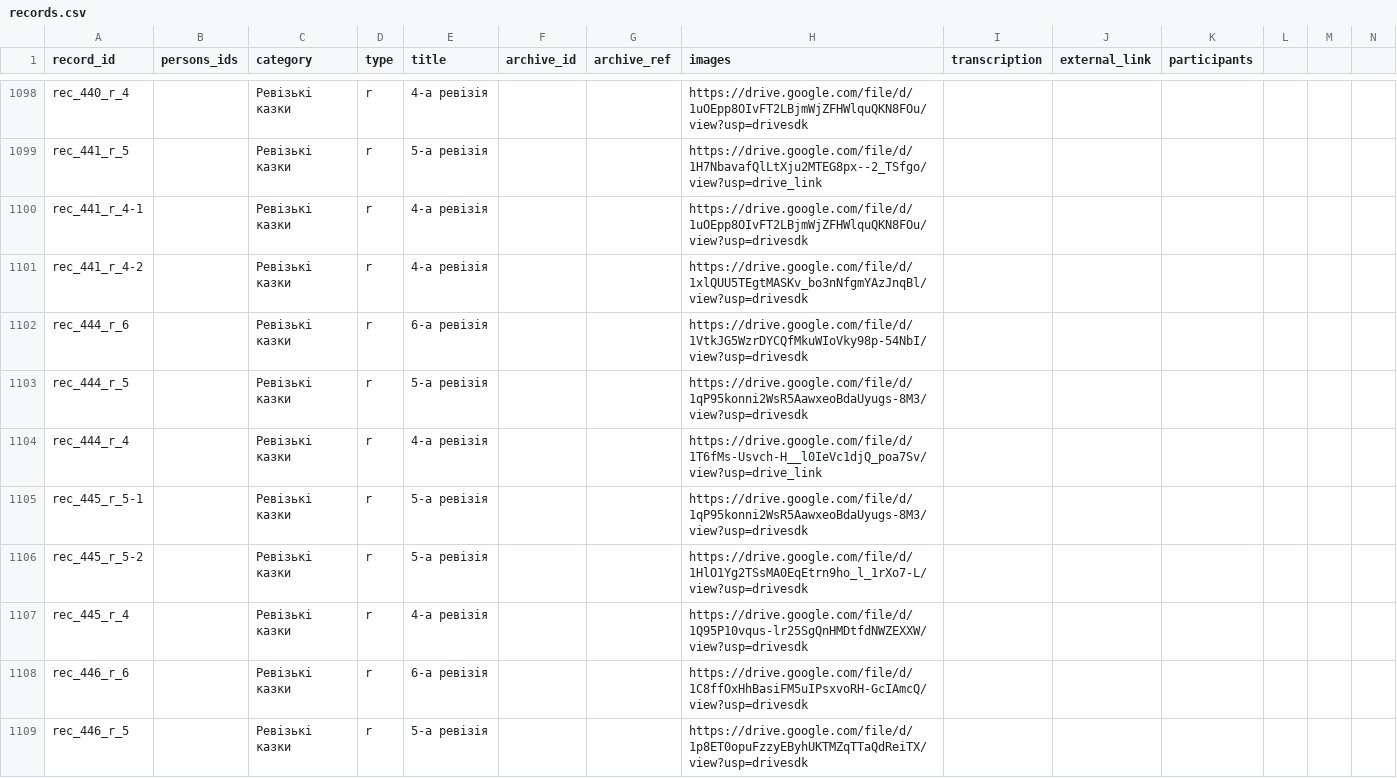
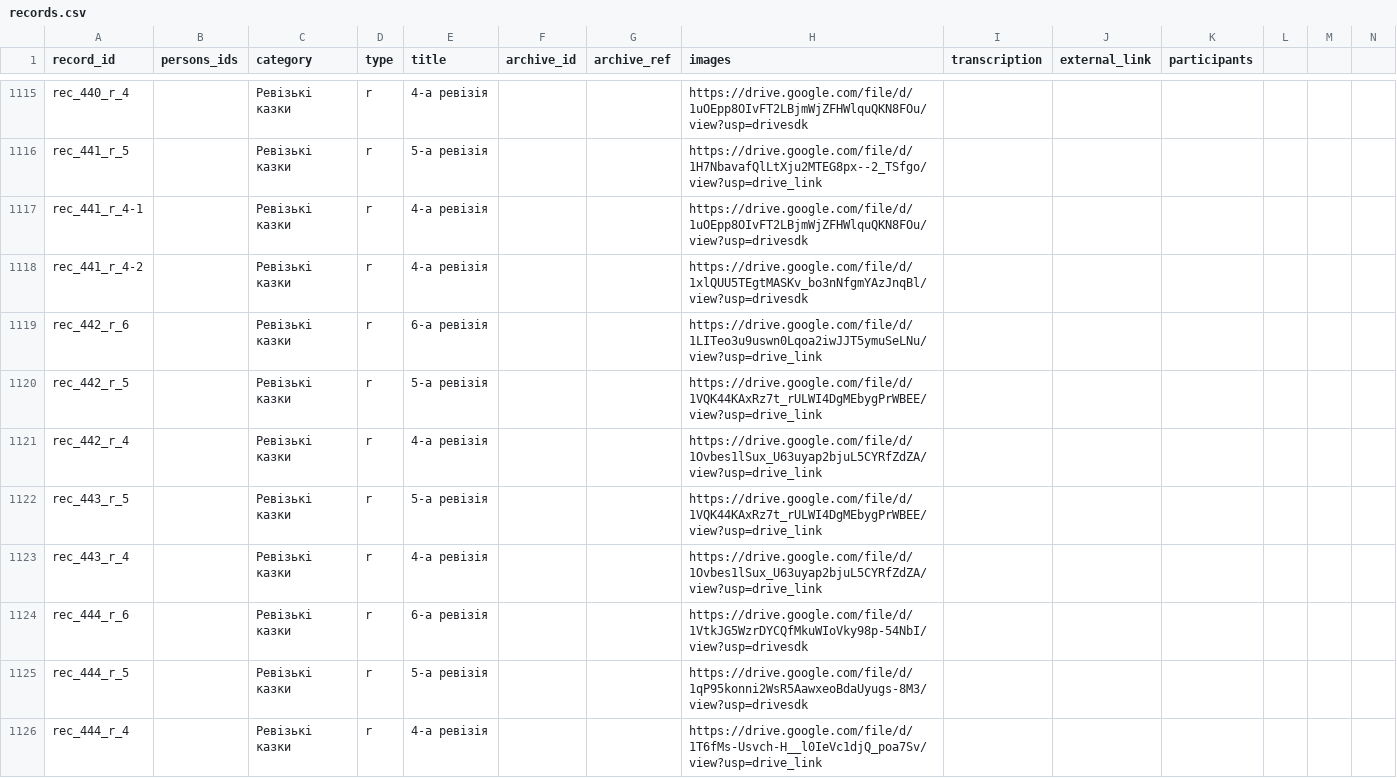
Before and after one commit to John7794/geneo, a CSV file: data/db/uk/records.csv, drawn as a sheet; only a part is shown, gaps mark what is left out; the shorter side is filled out with more unchanged rows; the diff covers the shown part only; the diff names each change by its address in the sheet, - before the commit and + after, or states it on an @@ line.

Commit message:
feat(ui): implement dynamic grid spanning for kinship cards
Refactor kinship columns to use CSS grid instead of flexbox, allowing cards to span multiple rows based on path counts. Update data processing to calculate path density and adjust rendering logic accordingly. Include minor record database updates.

```diff
--- a/data/db/uk/records.csv
+++ b/data/db/uk/records.csv
+row 1119: rec_442_r_6 |  | Ревізькі казки | r | 6-а ревізія |  |  | https://drive.google.com/file/d/1LITeo3u9uswn0Lqoa2iwJJT5ymuSeLNu/view?usp=drive_link
+row 1120: rec_442_r_5 |  | Ревізькі казки | r | 5-а ревізія |  |  | https://drive.google.com/file/d/1VQK44KAxRz7t_rULWI4DgMEbygPrWBEE/view?usp=drive_link
+row 1121: rec_442_r_4 |  | Ревізькі казки | r | 4-а ревізія |  |  | https://drive.google.com/file/d/1Ovbes1lSux_U63uyap2bjuL5CYRfZdZA/view?usp=drive_link
+row 1122: rec_443_r_5 |  | Ревізькі казки | r | 5-а ревізія |  |  | https://drive.google.com/file/d/1VQK44KAxRz7t_rULWI4DgMEbygPrWBEE/view?usp=drive_link
+row 1123: rec_443_r_4 |  | Ревізькі казки | r | 4-а ревізія |  |  | https://drive.google.com/file/d/1Ovbes1lSux_U63uyap2bjuL5CYRfZdZA/view?usp=drive_link
```
Also changed, not shown: 20 added rows and 4 edited cells elsewhere in this file, data/db/uk/death.csv, 6 other files.
